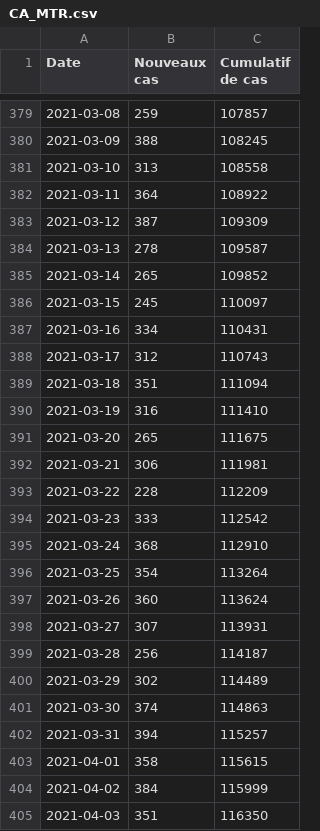
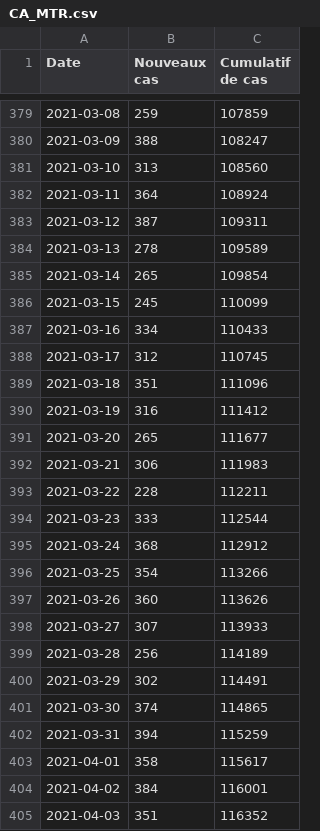
Before and after one commit to evanp/data-newcasestoday-app, a CSV file: city/CA/CA_MTR.csv, drawn as a sheet; only a part is shown, gaps mark what is left out; the diff covers the shown part only.

```diff
--- a/city/CA/CA_MTR.csv
+++ b/city/CA/CA_MTR.csv
@@ -379,27 +379,27 @@ Date;Nouveaux cas;Cumulatif de cas;;
-2021-03-08;259;107857;;
-2021-03-09;388;108245;;
-2021-03-10;313;108558;;
-2021-03-11;364;108922;;
-2021-03-12;387;109309;;
-2021-03-13;278;109587;;
-2021-03-14;265;109852;;
-2021-03-15;245;110097;;
-2021-03-16;334;110431;;
-2021-03-17;312;110743;;
-2021-03-18;351;111094;;
-2021-03-19;316;111410;;
-2021-03-20;265;111675;;
-2021-03-21;306;111981;;
-2021-03-22;228;112209;;
-2021-03-23;333;112542;;
-2021-03-24;368;112910;;
-2021-03-25;354;113264;;
-2021-03-26;360;113624;;
-2021-03-27;307;113931;;
-2021-03-28;256;114187;;
-2021-03-29;302;114489;;
-2021-03-30;374;114863;;
-2021-03-31;394;115257;;
-2021-04-01;358;115615;;
-2021-04-02;384;115999;;
-2021-04-03;351;116350;;
+2021-03-08;259;107859;;
+2021-03-09;388;108247;;
+2021-03-10;313;108560;;
+2021-03-11;364;108924;;
+2021-03-12;387;109311;;
+2021-03-13;278;109589;;
+2021-03-14;265;109854;;
+2021-03-15;245;110099;;
+2021-03-16;334;110433;;
+2021-03-17;312;110745;;
+2021-03-18;351;111096;;
+2021-03-19;316;111412;;
+2021-03-20;265;111677;;
+2021-03-21;306;111983;;
+2021-03-22;228;112211;;
+2021-03-23;333;112544;;
+2021-03-24;368;112912;;
+2021-03-25;354;113266;;
+2021-03-26;360;113626;;
+2021-03-27;307;113933;;
+2021-03-28;256;114189;;
+2021-03-29;302;114491;;
+2021-03-30;374;114865;;
+2021-03-31;394;115259;;
+2021-04-01;358;115617;;
+2021-04-02;384;116001;;
+2021-04-03;351;116352;;
```
Also changed, not shown: 1 added row and 111 edited cells elsewhere in this file.
